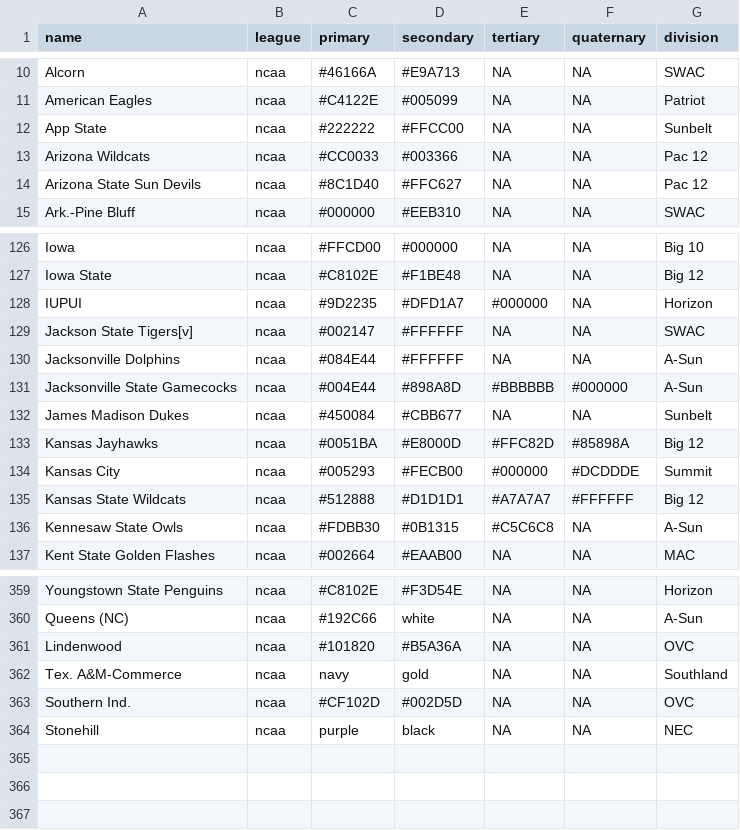
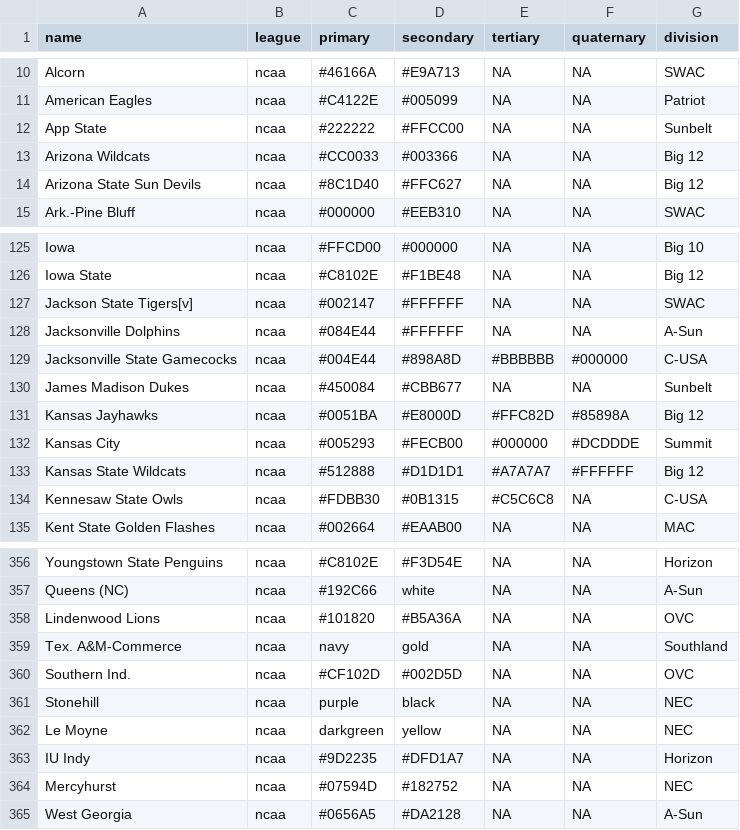
Before and after one commit to beanumber/teamcolors, a CSV file: data-csv/teamcolors_ncaa.csv, drawn as a sheet; only a part is shown, gaps mark what is left out; the diff covers the shown part only.

Commit message:
Refreshed NCAA data
Couple minor reworks to match what gets pulled. Should preserve all the conference changes from #34.

```diff
--- a/data-csv/teamcolors_ncaa.csv
+++ b/data-csv/teamcolors_ncaa.csv
@@ -12,4 +12,4 @@ American Eagles,ncaa,#C4122E,#005099,NA,NA,Patriot
 App State,ncaa,#222222,#FFCC00,NA,NA,Sunbelt
-Arizona Wildcats,ncaa,#CC0033,#003366,NA,NA,Pac 12
-Arizona State Sun Devils,ncaa,#8C1D40,#FFC627,NA,NA,Pac 12
+Arizona Wildcats,ncaa,#CC0033,#003366,NA,NA,Big 12
+Arizona State Sun Devils,ncaa,#8C1D40,#FFC627,NA,NA,Big 12
 Ark.-Pine Bluff,ncaa,#000000,#EEB310,NA,NA,SWAC
@@ -127,6 +126,5 @@ Iowa,ncaa,#FFCD00,#000000,NA,NA,Big 10
 Iowa State,ncaa,#C8102E,#F1BE48,NA,NA,Big 12
-IUPUI,ncaa,#9D2235,#DFD1A7,#000000,NA,Horizon
 Jackson State Tigers[v],ncaa,#002147,#FFFFFF,NA,NA,SWAC
 Jacksonville Dolphins,ncaa,#084E44,#FFFFFF,NA,NA,A-Sun
-Jacksonville State Gamecocks,ncaa,#004E44,#898A8D,#BBBBBB,#000000,A-Sun
+Jacksonville State Gamecocks,ncaa,#004E44,#898A8D,#BBBBBB,#000000,C-USA
 James Madison Dukes,ncaa,#450084,#CBB677,NA,NA,Sunbelt
@@ -135,3 +133,3 @@ Kansas City,ncaa,#005293,#FECB00,#000000,#DCDDDE,Summit
 Kansas State Wildcats,ncaa,#512888,#D1D1D1,#A7A7A7,#FFFFFF,Big 12
-Kennesaw State Owls,ncaa,#FDBB30,#0B1315,#C5C6C8,NA,A-Sun
+Kennesaw State Owls,ncaa,#FDBB30,#0B1315,#C5C6C8,NA,C-USA
 Kent State Golden Flashes,ncaa,#002664,#EAAB00,NA,NA,MAC
@@ -360,3 +357,3 @@ Youngstown State Penguins,ncaa,#C8102E,#F3D54E,NA,NA,Horizon
 Queens (NC),ncaa,#192C66,white,NA,NA,A-Sun
-Lindenwood,ncaa,#101820,#B5A36A,NA,NA,OVC
+Lindenwood Lions,ncaa,#101820,#B5A36A,NA,NA,OVC
 Tex. A&M-Commerce,ncaa,navy,gold,NA,NA,Southland
@@ -364 +361,5 @@ Southern Ind.,ncaa,#CF102D,#002D5D,NA,NA,OVC
 Stonehill,ncaa,purple,black,NA,NA,NEC
+Le Moyne,ncaa,darkgreen,yellow,NA,NA,NEC
+IU Indy,ncaa,#9D2235,#DFD1A7,NA,NA,Horizon
+Mercyhurst,ncaa,#07594D,#182752,NA,NA,NEC
+West Georgia,ncaa,#0656A5,#DA2128,NA,NA,A-Sun
```
Also changed, not shown: 2 removed rows and 45 edited cells elsewhere in this file, 3 other files.
